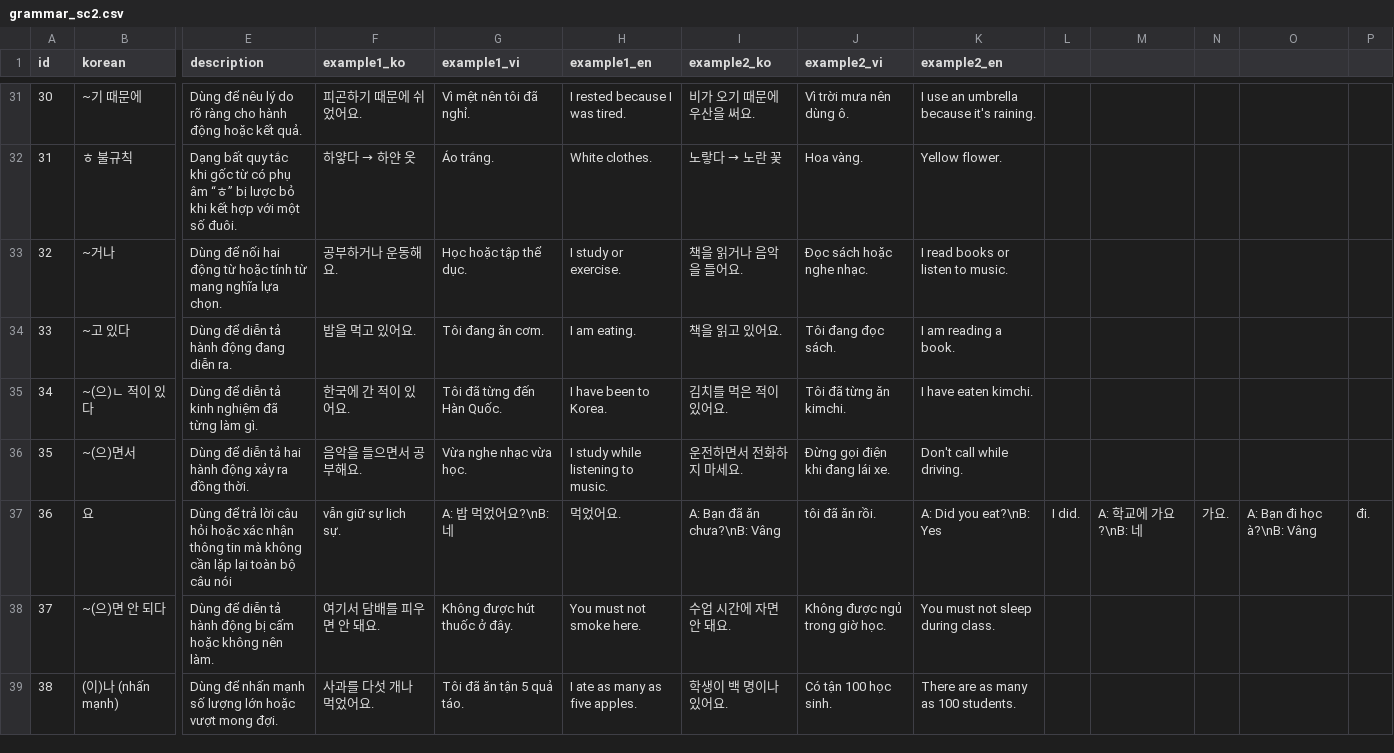
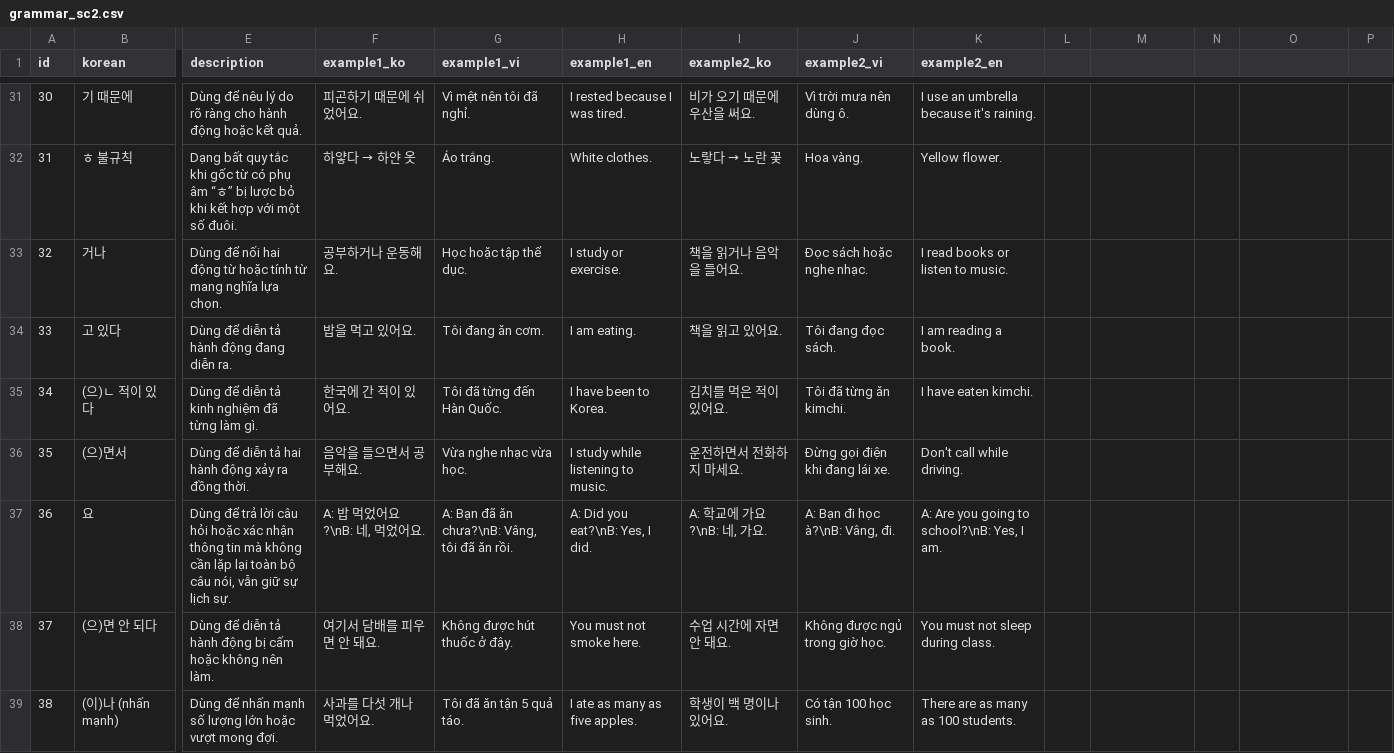
Before and after one commit to larn0607/koreanlearning, a CSV file: data/grammar_sc2.csv, drawn as a sheet; only a part is shown, gaps mark what is left out; the diff covers the shown part only; the diff names each change by its address in the sheet, - before the commit and + after, or states it on an @@ line.

```diff
--- a/data/grammar_sc2.csv
+++ b/data/grammar_sc2.csv
-B31 (korean): ~기 때문에
+B31 (korean): 기 때문에
-B33 (korean): ~거나
+B33 (korean): 거나
-B34 (korean): ~고 있다
+B34 (korean): 고 있다
-B35 (korean): ~(으)ㄴ 적이 있다
+B35 (korean): (으)ㄴ 적이 있다
-B36 (korean): ~(으)면서
+B36 (korean): (으)면서
-E37 (description): …bộ câu nói
+E37 (description): …bộ câu nói, vẫn giữ sự lịch sự.
-F37 (example1_ko): vẫn giữ sự lịch sự.
+F37 (example1_ko): A: 밥 먹었어요?\nB: 네, 먹었어요.
-G37 (example1_vi): A: 밥 먹었어요?\nB: 네
+G37 (example1_vi): A: Bạn đã ăn chưa?\nB: Vâng, tôi đã ăn rồi.
-H37 (example1_en): 먹었어요.
+H37 (example1_en): A: Did you eat?\nB: Yes, I did.
-I37 (example2_ko): A: Bạn đã ăn chưa?\nB: Vâng
+I37 (example2_ko): A: 학교에 가요?\nB: 네, 가요.
-J37 (example2_vi): tôi đã ăn rồi.
+J37 (example2_vi): A: Bạn đi học à?\nB: Vâng, đi.
-K37 (example2_en): A: Did you eat?\nB: Yes
+K37 (example2_en): A: Are you going to school?\nB: Yes, I am.
-L37: I did.
+L37: (empty)
-M37: A: 학교에 가요?\nB: 네
+M37: (empty)
-N37: 가요.
+N37: (empty)
-O37: A: Bạn đi học à?\nB: Vâng
+O37: (empty)
-P37: đi.
+P37: (empty)
-B38 (korean): ~(으)면 안 되다
+B38 (korean): (으)면 안 되다
```
Also changed, not shown: 86 edited cells elsewhere in this file, data/grammar_sc1.csv, 10 other files.
